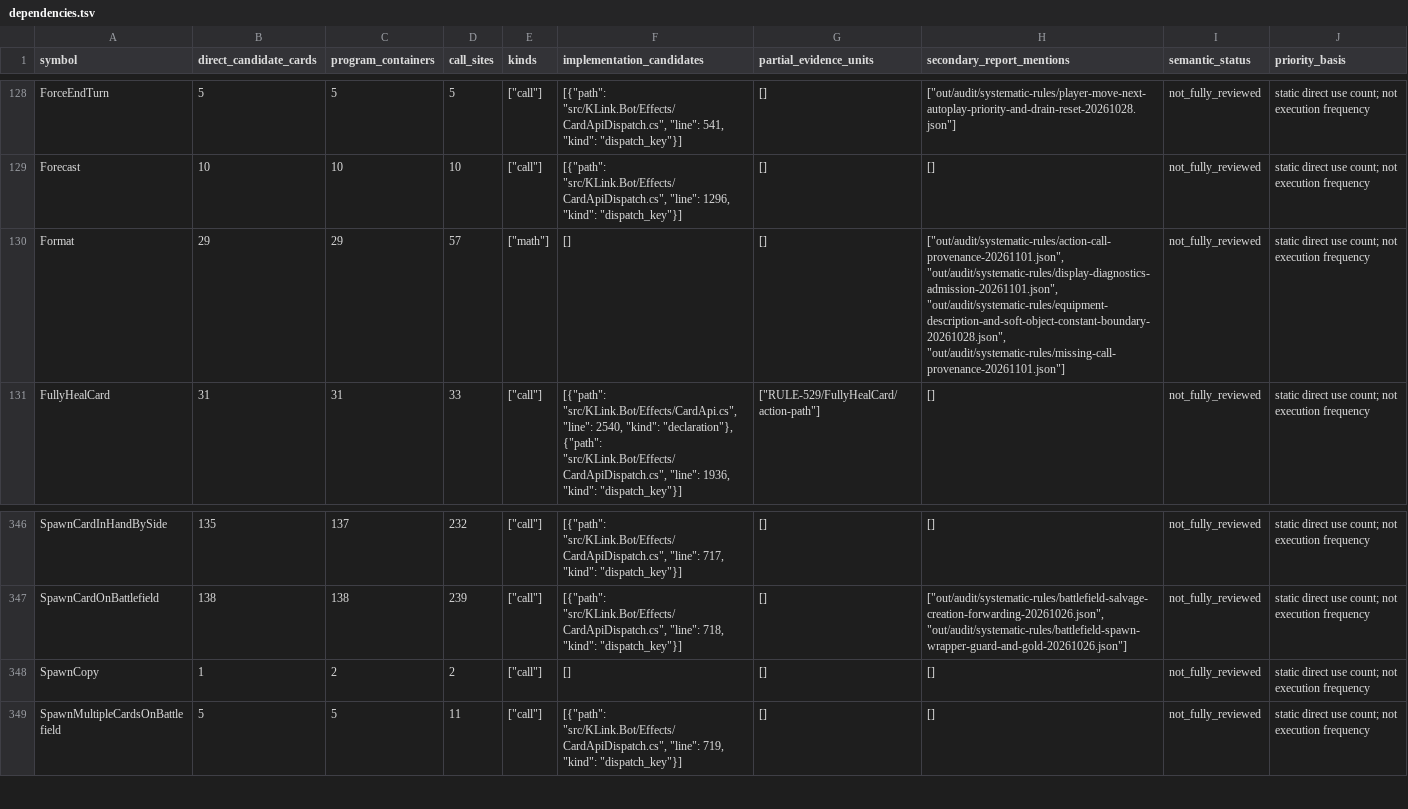
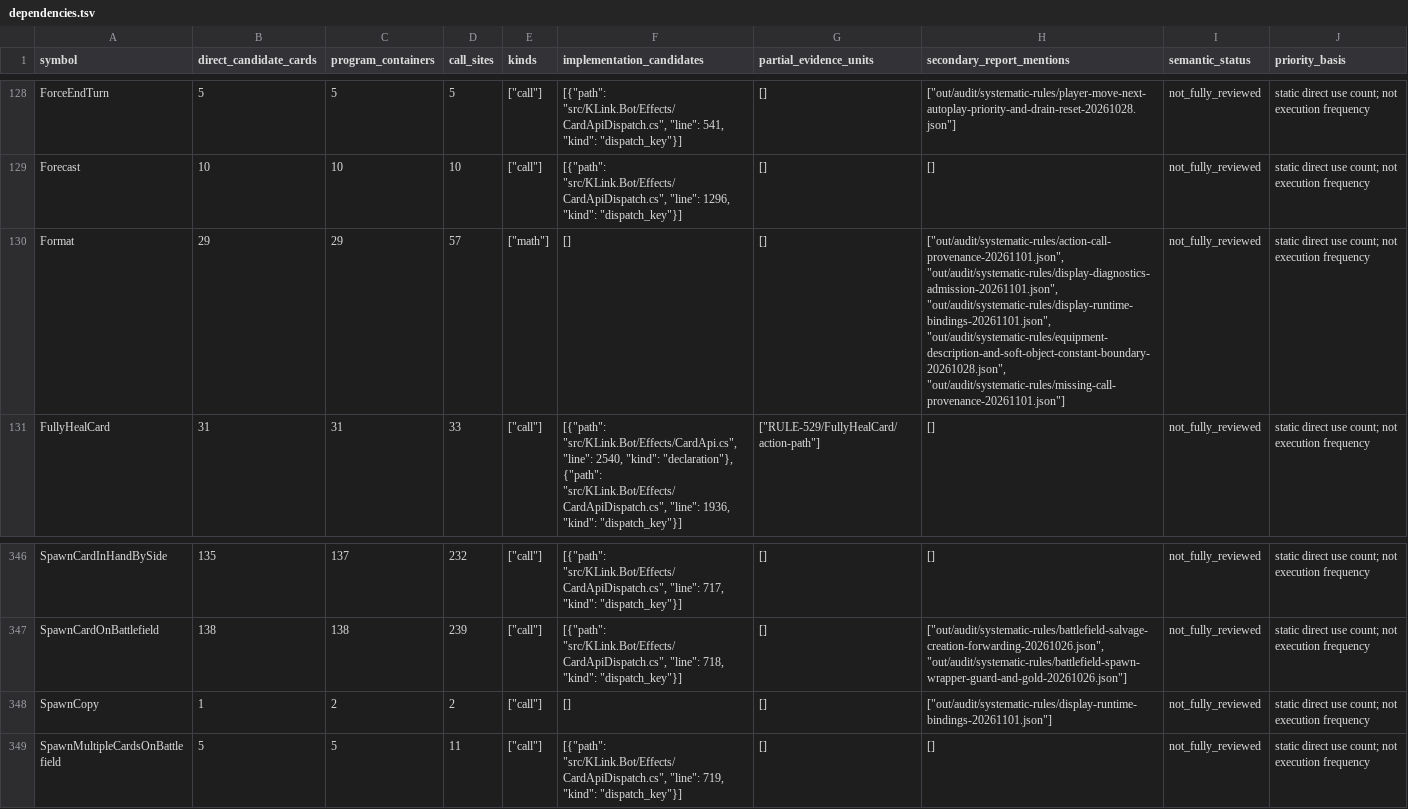
Before and after one commit to Xuewu-awa/KLink-bot, a TSV file: out/audit/coverage-matrix/dependencies.tsv, drawn as a sheet; only a part is shown, gaps mark what is left out.

```diff
--- a/out/audit/coverage-matrix/dependencies.tsv
+++ b/out/audit/coverage-matrix/dependencies.tsv
@@ -129,3 +129,3 @@ ForceEndTurn	5	5	5	"[""call""]"	"[{""path"": ""src/KLink.Bot/Effects/CardApiDisp
 Forecast	10	10	10	"[""call""]"	"[{""path"": ""src/KLink.Bot/Effects/CardApiDispatch.cs"", ""line"": 1296, ""kind"": ""dispatch_key""}]"	[]	[]	not_fully_reviewed	static direct use count; not execution frequency
-Format	29	29	57	"[""math""]"	[]	[]	"[""out/audit/systematic-rules/action-call-provenance-20261101.json"", ""out/audit/systematic-rules/display-diagnostics-admission-20261101.json"", ""out/audit/systematic-rules/equipment-description-and-soft-object-constant-boundary-20261028.json"", ""out/audit/systematic-rules/missing-call-provenance-20261101.json""]"	not_fully_reviewed	static direct use count; not execution frequency
+Format	29	29	57	"[""math""]"	[]	[]	"[""out/audit/systematic-rules/action-call-provenance-20261101.json"", ""out/audit/systematic-rules/display-diagnostics-admission-20261101.json"", ""out/audit/systematic-rules/display-runtime-bindings-20261101.json"", ""out/audit/systematic-rules/equipment-description-and-soft-object-constant-boundary-20261028.json"", ""out/audit/systematic-rules/missing-call-provenance-20261101.json""]"	not_fully_reviewed	static direct use count; not execution frequency
 FullyHealCard	31	31	33	"[""call""]"	"[{""path"": ""src/KLink.Bot/Effects/CardApi.cs"", ""line"": 2540, ""kind"": ""declaration""}, {""path"": ""src/KLink.Bot/Effects/CardApiDispatch.cs"", ""line"": 1936, ""kind"": ""dispatch_key""}]"	"[""RULE-529/FullyHealCard/action-path""]"	[]	not_fully_reviewed	static direct use count; not execution frequency
@@ -347,3 +347,3 @@ SpawnCardInHandBySide	135	137	232	"[""call""]"	"[{""path"": ""src/KLink.Bot/Effe
 SpawnCardOnBattlefield	138	138	239	"[""call""]"	"[{""path"": ""src/KLink.Bot/Effects/CardApiDispatch.cs"", ""line"": 718, ""kind"": ""dispatch_key""}]"	[]	"[""out/audit/systematic-rules/battlefield-salvage-creation-forwarding-20261026.json"", ""out/audit/systematic-rules/battlefield-spawn-wrapper-guard-and-gold-20261026.json""]"	not_fully_reviewed	static direct use count; not execution frequency
-SpawnCopy	1	2	2	"[""call""]"	[]	[]	[]	not_fully_reviewed	static direct use count; not execution frequency
+SpawnCopy	1	2	2	"[""call""]"	[]	[]	"[""out/audit/systematic-rules/display-runtime-bindings-20261101.json""]"	not_fully_reviewed	static direct use count; not execution frequency
 SpawnMultipleCardsOnBattlefield	5	5	11	"[""call""]"	"[{""path"": ""src/KLink.Bot/Effects/CardApiDispatch.cs"", ""line"": 719, ""kind"": ""dispatch_key""}]"	[]	[]	not_fully_reviewed	static direct use count; not execution frequency
```
Also changed, not shown: out/audit/coverage-matrix/open_items.tsv, out/audit/coverage-matrix/reports.tsv, 12 other files.
